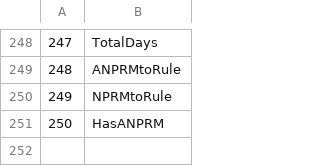
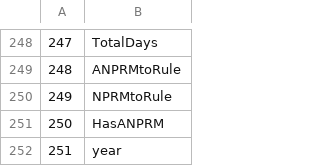
Before and after one commit to judgelord/DOT, a CSV file: DOT variables.csv, drawn as a sheet; only a part is shown, gaps mark what is left out.

Commit message:
add prompting action plot, clean up prompt in code, add year (OF LAST DOTdate) variable

```diff
--- a/DOT variables.csv
+++ b/DOT variables.csv
@@ -251 +251,2 @@
 "250","HasANPRM"
+"251","year"
```
Also changed, not shown: 16 other files.
